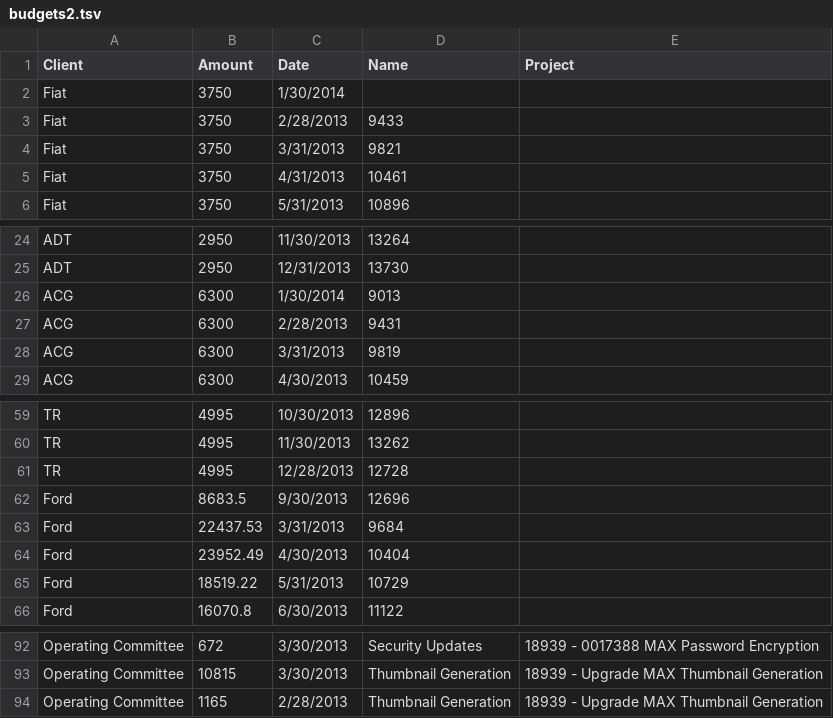
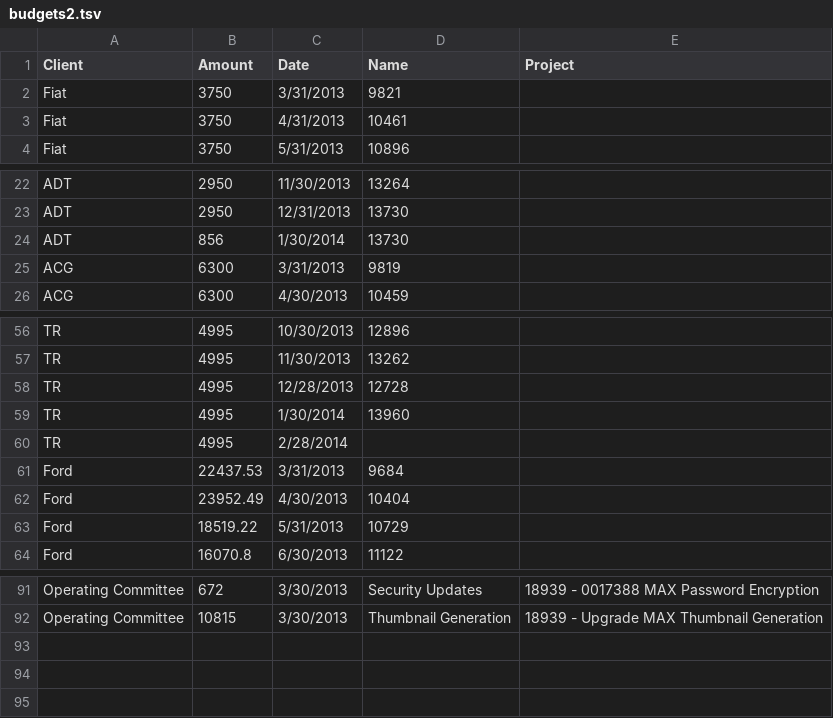
Before and after one commit to umdjm/MaxReports, a TSV file: static_data/budgets2.tsv, drawn as a sheet; only a part is shown, gaps mark what is left out; the diff covers the shown part only.

```diff
--- a/static_data/budgets2.tsv
+++ b/static_data/budgets2.tsv
@@ -1,4 +1,2 @@
 Client	Amount	Date	Name	Project
-Fiat	3750	1/30/2014	
-Fiat	3750	2/28/2013	9433
 Fiat	3750	3/31/2013	9821
@@ -25,4 +23,3 @@ ADT	2950	11/30/2013	13264
 ADT	2950	12/31/2013	13730
-ACG	6300	1/30/2014	9013
-ACG	6300	2/28/2013	9431
+ADT	856	1/30/2014	13730
 ACG	6300	3/31/2013	9819
@@ -61,3 +58,4 @@ TR	4995	11/30/2013	13262
 TR	4995	12/28/2013	12728
-Ford	8683.5	9/30/2013	12696
+TR	4995	1/30/2014	13960
+TR	4995	2/28/2014
 Ford	22437.53	3/31/2013	9684
@@ -93,2 +92 @@ Operating Committee	672	3/30/2013	Security Updates	18939 - 0017388 MAX Password
 Operating Committee	10815	3/30/2013	Thumbnail Generation	18939 - Upgrade MAX Thumbnail Generation
-Operating Committee	1165	2/28/2013	Thumbnail Generation	18939 - Upgrade MAX Thumbnail Generation
```
Also changed, not shown: 7 added rows, 6 removed rows, 1 moved row and 4 edited cells elsewhere in this file, 4 other files.
